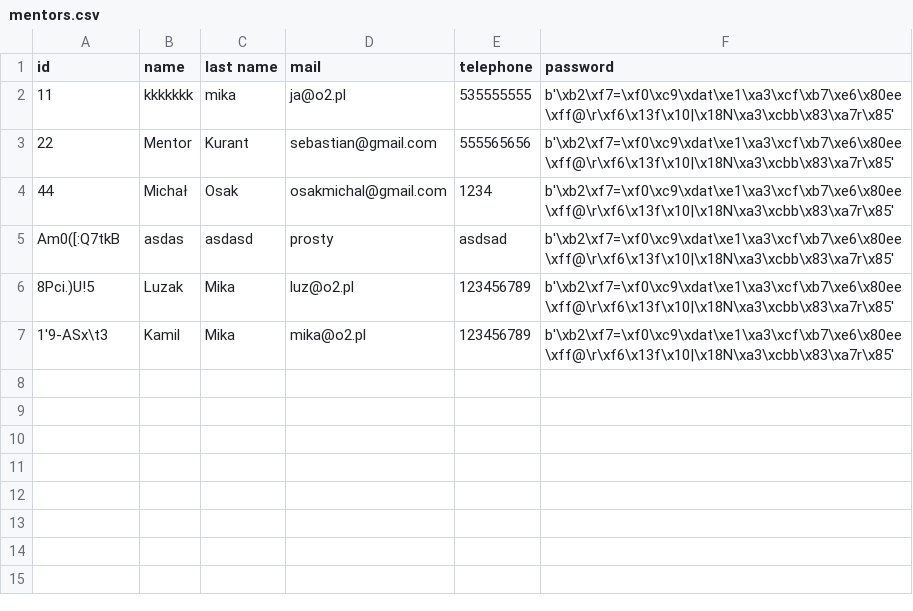
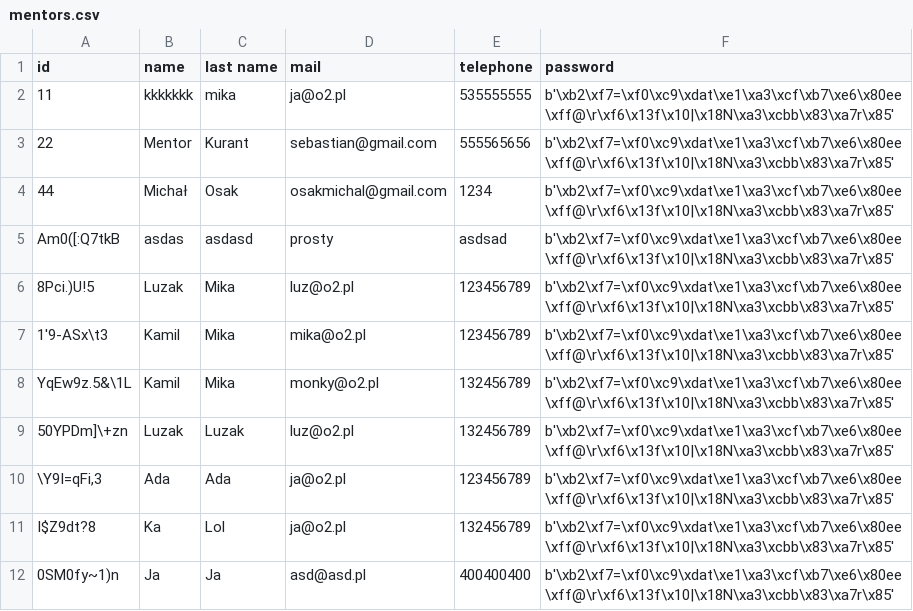
Before and after one commit to patiem/ccms-for-school-python-flask-SQLAlchemy, a CSV file: csv/mentors.csv, drawn as a sheet; the diff names each change by its address in the sheet, - before the commit and + after, or states it on an @@ line.

Commit message:
test e-mail allready exist

```diff
--- a/csv/mentors.csv
+++ b/csv/mentors.csv
+row 8: YqEw9z.5&\1L | Kamil | Mika | monky@o2.pl | 132456789 | b'\xb2\xf7=\xf0\xc9\xdat\xe1\xa3\xcf\xb7\xe6\x80ee\xff@\r\xf6\x13f\x10|\x18N\xa3\xcbb\x83\xa7r\x85'
+row 9: 50YPDm]\+zn | Luzak | Luzak | luz@o2.pl | 132456789 | b'\xb2\xf7=\xf0\xc9\xdat\xe1\xa3\xcf\xb7\xe6\x80ee\xff@\r\xf6\x13f\x10|\x18N\xa3\xcbb\x83\xa7r\x85'
+row 10: \Y9I=qFi,3 | Ada | Ada | ja@o2.pl | 123456789 | b'\xb2\xf7=\xf0\xc9\xdat\xe1\xa3\xcf\xb7\xe6\x80ee\xff@\r\xf6\x13f\x10|\x18N\xa3\xcbb\x83\xa7r\x85'
+row 11: I$Z9dt?8 | Ka | Lol | ja@o2.pl | 132456789 | b'\xb2\xf7=\xf0\xc9\xdat\xe1\xa3\xcf\xb7\xe6\x80ee\xff@\r\xf6\x13f\x10|\x18N\xa3\xcbb\x83\xa7r\x85'
+row 12: 0SM0fy~1)n | Ja | Ja | asd@asd.pl | 400400400 | b'\xb2\xf7=\xf0\xc9\xdat\xe1\xa3\xcf\xb7\xe6\x80ee\xff@\r\xf6\x13f\x10|\x18N\xa3\xcbb\x83\xa7r\x85'
```
Also changed, not shown: 2 other files.
